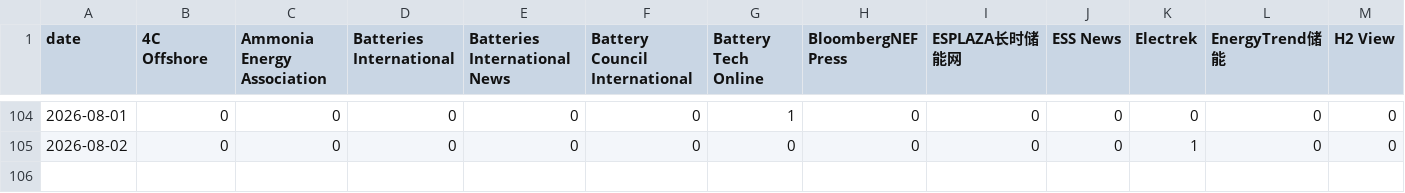
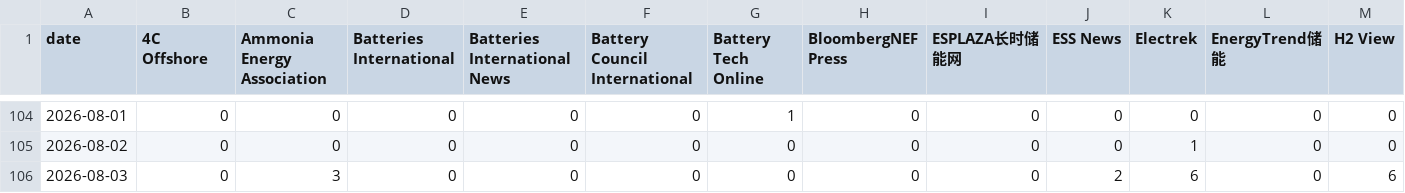
Before and after one commit to wodewoping-png/news-spider, a CSV file: logs/channel-daily-volume.csv, drawn as a sheet; only a part is shown, gaps mark what is left out; rows hold the shown columns only; the diff names each change by its address in the sheet, - before the commit and + after, or states it on an @@ line.

```diff
--- a/logs/channel-daily-volume.csv
+++ b/logs/channel-daily-volume.csv
+row 106: 2026-08-03 | 0 | 3 | 0 | 0 | 0 | 0 | 0 | 0 | 2 | 6 | 0 | 6
```
Also changed, not shown: logs/channel-operations.csv, logs/daily-collection-summary.csv, 12 other files.
